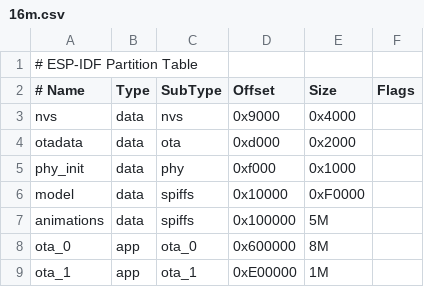
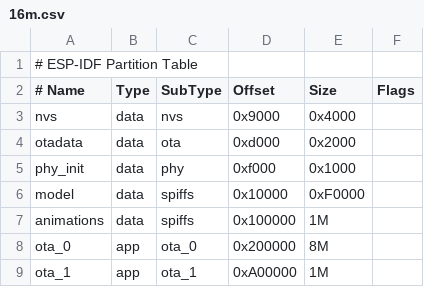
Before and after one commit to Good-Humans-Inc/babymilu-firmware, a CSV file: partitions/v1/16m.csv, drawn as a sheet.

```diff
--- a/partitions/v1/16m.csv
+++ b/partitions/v1/16m.csv
@@ -6,4 +6,4 @@ phy_init, data, phy,     0xf000,    0x1000,
 model,    data, spiffs,  0x10000,   0xF0000,
-animations, data, spiffs, 0x100000, 5M,
-ota_0,    app,  ota_0,   0x600000,  8M,
-ota_1,    app,  ota_1,   0xE00000,  1M,
+animations, data, spiffs, 0x100000, 1M,
+ota_0,    app,  ota_0,   0x200000,  8M,
+ota_1,    app,  ota_1,   0xA00000,  1M,
```
Also changed, not shown: 6 other files.
